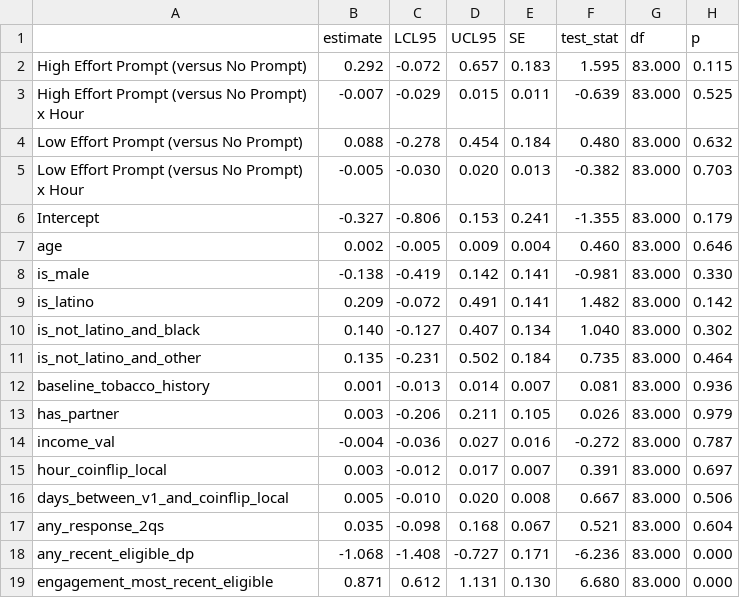
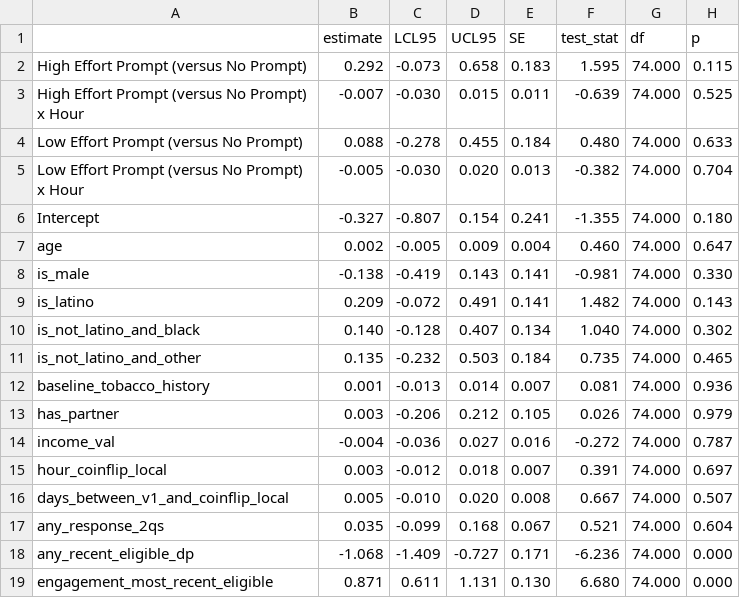
Before and after one commit to jamieyap/MARS-Repository-Primary-Aim, a CSV file: analysis-complete-case/formatted-output/H2/log_risk_ratio_scale_H2_linear_hour.csv, drawn as a sheet.

```diff
--- a/analysis-complete-case/formatted-output/H2/log_risk_ratio_scale_H2_linear_hour.csv
+++ b/analysis-complete-case/formatted-output/H2/log_risk_ratio_scale_H2_linear_hour.csv
@@ -1,19 +1,19 @@
 "","estimate","LCL95","UCL95","SE","test_stat","df","p"
-"High Effort Prompt (versus No Prompt)"," 0.292","-0.072"," 0.657","0.183"," 1.595","83.000","0.115"
-"High Effort Prompt (versus No Prompt) x Hour","-0.007","-0.029"," 0.015","0.011","-0.639","83.000","0.525"
-"Low Effort Prompt (versus No Prompt)"," 0.088","-0.278"," 0.454","0.184"," 0.480","83.000","0.632"
-"Low Effort Prompt (versus No Prompt) x Hour","-0.005","-0.030"," 0.020","0.013","-0.382","83.000","0.703"
-"Intercept","-0.327","-0.806"," 0.153","0.241","-1.355","83.000","0.179"
-"age"," 0.002","-0.005"," 0.009","0.004"," 0.460","83.000","0.646"
-"is_male","-0.138","-0.419"," 0.142","0.141","-0.981","83.000","0.330"
-"is_latino"," 0.209","-0.072"," 0.491","0.141"," 1.482","83.000","0.142"
-"is_not_latino_and_black"," 0.140","-0.127"," 0.407","0.134"," 1.040","83.000","0.302"
-"is_not_latino_and_other"," 0.135","-0.231"," 0.502","0.184"," 0.735","83.000","0.464"
-"baseline_tobacco_history"," 0.001","-0.013"," 0.014","0.007"," 0.081","83.000","0.936"
-"has_partner"," 0.003","-0.206"," 0.211","0.105"," 0.026","83.000","0.979"
-"income_val","-0.004","-0.036"," 0.027","0.016","-0.272","83.000","0.787"
-"hour_coinflip_local"," 0.003","-0.012"," 0.017","0.007"," 0.391","83.000","0.697"
-"days_between_v1_and_coinflip_local"," 0.005","-0.010"," 0.020","0.008"," 0.667","83.000","0.506"
-"any_response_2qs"," 0.035","-0.098"," 0.168","0.067"," 0.521","83.000","0.604"
-"any_recent_eligible_dp","-1.068","-1.408","-0.727","0.171","-6.236","83.000","0.000"
-"engagement_most_recent_eligible"," 0.871"," 0.612"," 1.131","0.130"," 6.680","83.000","0.000"
+"High Effort Prompt (versus No Prompt)"," 0.292","-0.073"," 0.658","0.183"," 1.595","74.000","0.115"
+"High Effort Prompt (versus No Prompt) x Hour","-0.007","-0.030"," 0.015","0.011","-0.639","74.000","0.525"
+"Low Effort Prompt (versus No Prompt)"," 0.088","-0.278"," 0.455","0.184"," 0.480","74.000","0.633"
+"Low Effort Prompt (versus No Prompt) x Hour","-0.005","-0.030"," 0.020","0.013","-0.382","74.000","0.704"
+"Intercept","-0.327","-0.807"," 0.154","0.241","-1.355","74.000","0.180"
+"age"," 0.002","-0.005"," 0.009","0.004"," 0.460","74.000","0.647"
+"is_male","-0.138","-0.419"," 0.143","0.141","-0.981","74.000","0.330"
+"is_latino"," 0.209","-0.072"," 0.491","0.141"," 1.482","74.000","0.143"
+"is_not_latino_and_black"," 0.140","-0.128"," 0.407","0.134"," 1.040","74.000","0.302"
+"is_not_latino_and_other"," 0.135","-0.232"," 0.503","0.184"," 0.735","74.000","0.465"
+"baseline_tobacco_history"," 0.001","-0.013"," 0.014","0.007"," 0.081","74.000","0.936"
+"has_partner"," 0.003","-0.206"," 0.212","0.105"," 0.026","74.000","0.979"
+"income_val","-0.004","-0.036"," 0.027","0.016","-0.272","74.000","0.787"
+"hour_coinflip_local"," 0.003","-0.012"," 0.018","0.007"," 0.391","74.000","0.697"
+"days_between_v1_and_coinflip_local"," 0.005","-0.010"," 0.020","0.008"," 0.667","74.000","0.507"
+"any_response_2qs"," 0.035","-0.099"," 0.168","0.067"," 0.521","74.000","0.604"
+"any_recent_eligible_dp","-1.068","-1.409","-0.727","0.171","-6.236","74.000","0.000"
+"engagement_most_recent_eligible"," 0.871"," 0.611"," 1.131","0.130"," 6.680","74.000","0.000"
```
Also changed, not shown: analysis-complete-case/formatted-output/H2/log_risk_ratio_scale_H2.csv, analysis-complete-case/formatted-output/H2/log_risk_ratio_scale_H2_linear_day.csv, 45 other files.
